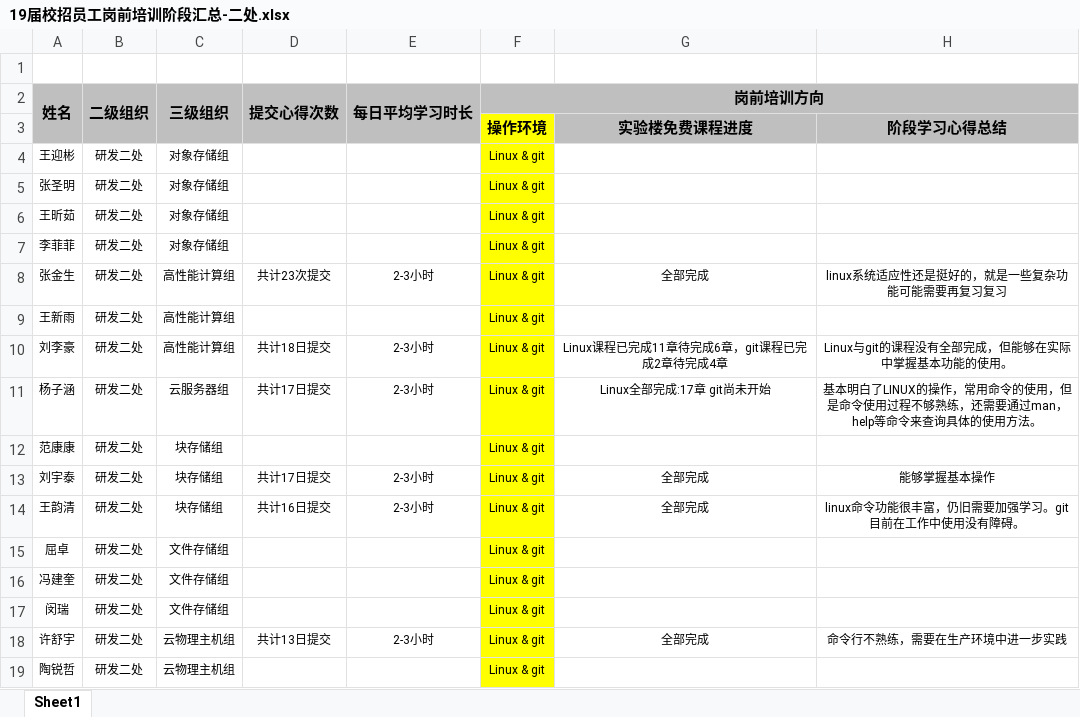
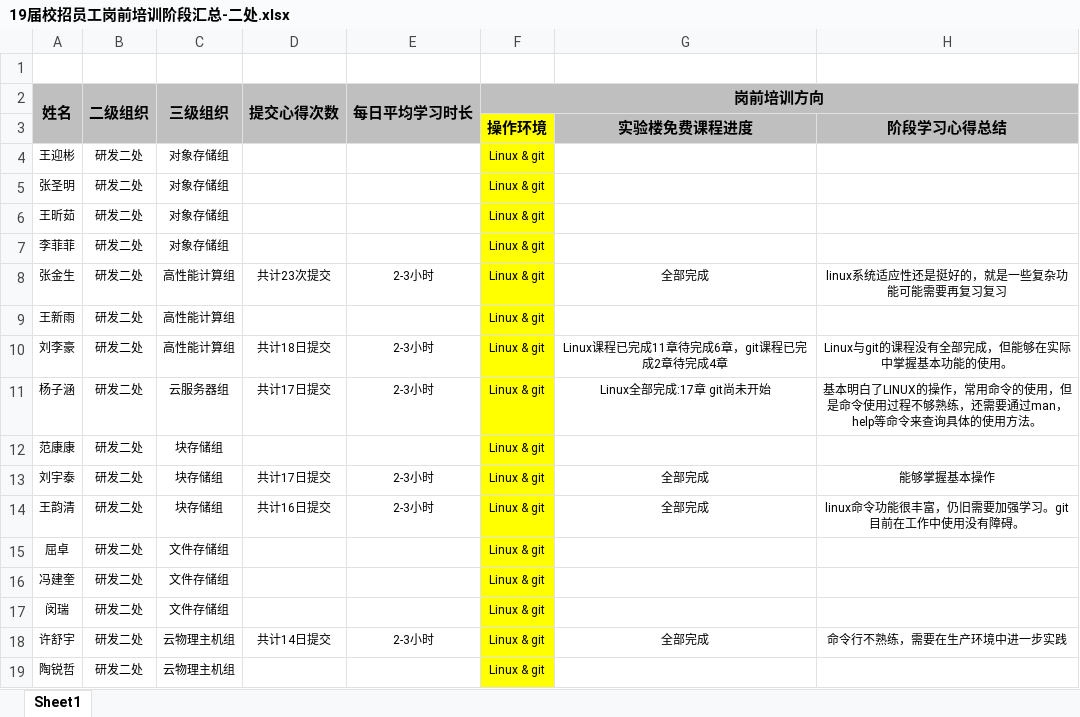
Before and after one commit to inspurcloudgroup/rd2, an Excel workbook: 19届校招员工岗前培训阶段汇总-二处.xlsx, sheet Sheet1, drawn as a sheet; only a part is shown; values as stored, in another font and other column widths than the file's, no borders; the diff names each change by its address in the sheet, - before the commit and + after, or states it on an @@ line.

Commit message:
Update 19届校招员工岗前培训阶段汇总-二处.xlsx

```diff
--- a/19届校招员工岗前培训阶段汇总-二处.xlsx (sheet Sheet1)
+++ b/19届校招员工岗前培训阶段汇总-二处.xlsx (sheet Sheet1)
-D18: 共计13日提交
+D18: 共计14日提交
```
